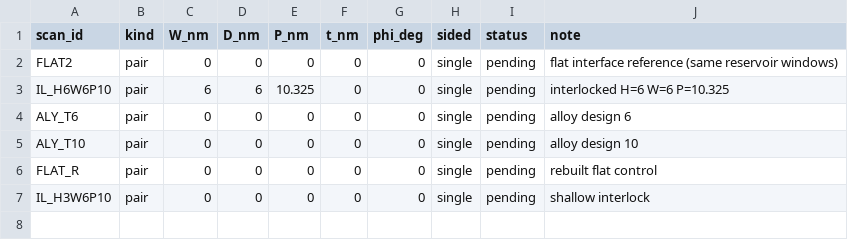
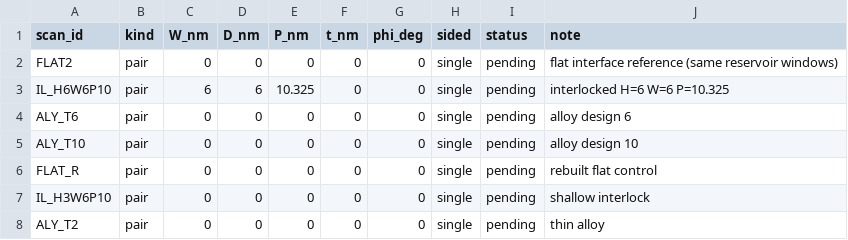
Before and after one commit to hizuru254/Diamond-Ti-Cu-NEMD, a CSV file: scan.csv, drawn as a sheet; the diff names each change by its address in the sheet, - before the commit and + after, or states it on an @@ line.

```diff
--- a/scan.csv
+++ b/scan.csv
+row 8: ALY_T2 | pair | 0 | 0 | 0 | 0 | 0 | single | pending | thin alloy
```
Also changed, not shown: 3 other files.
